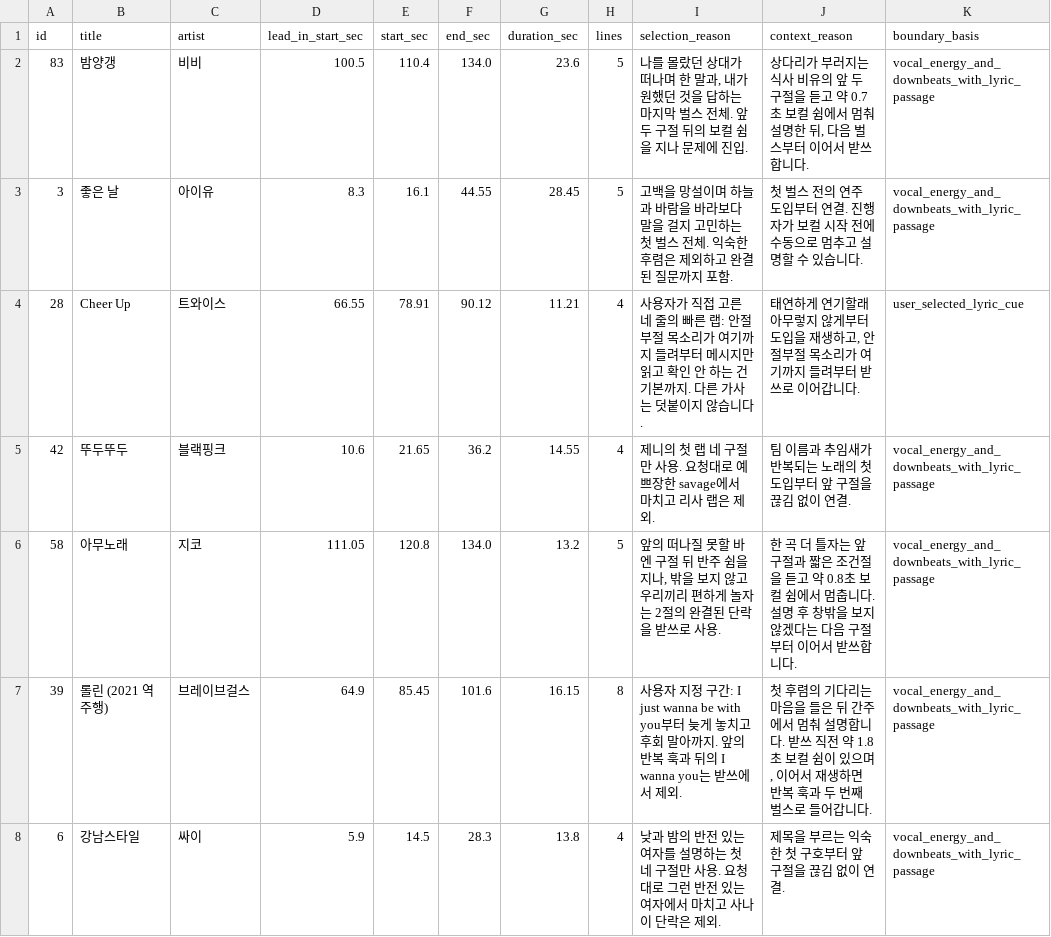
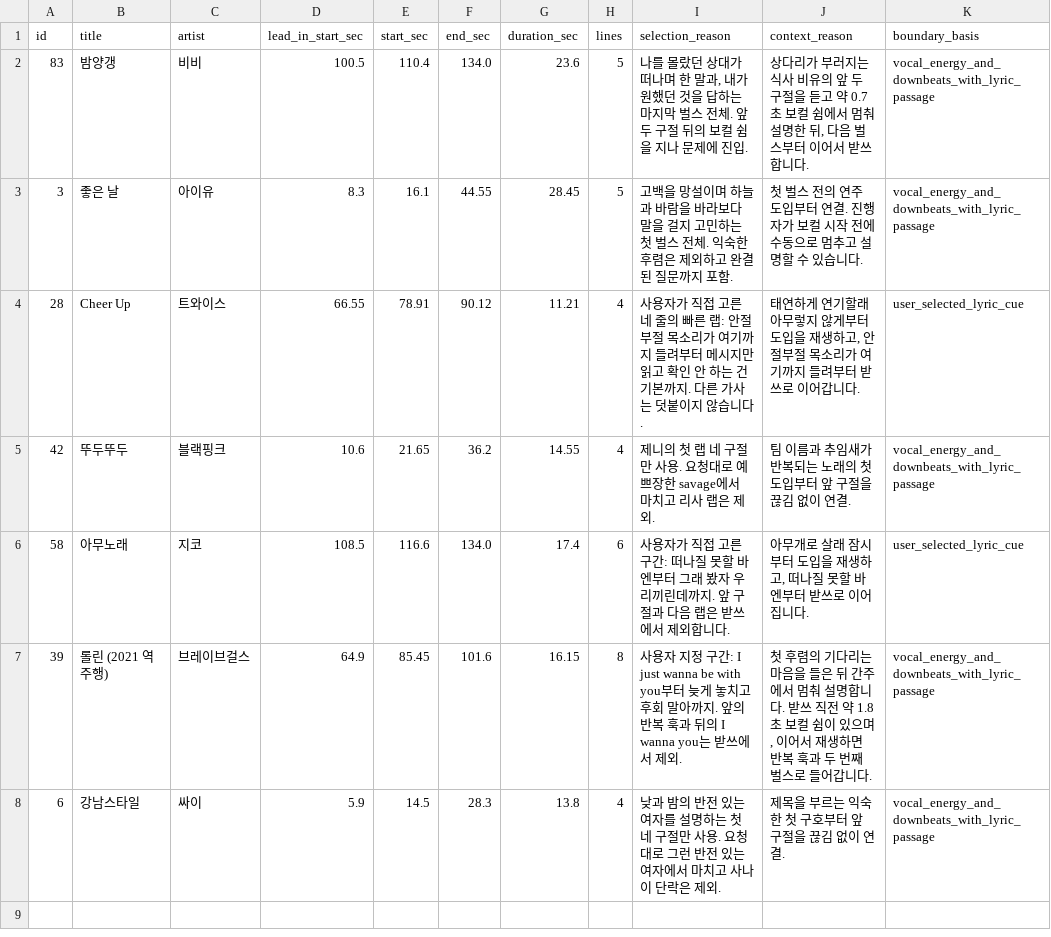
Before and after one commit to dongantax-bomi/nolto-workshop-player, a CSV file: 구간선정_검토표.csv, drawn as a sheet; only a part is shown; the diff names each change by its address in the sheet, - before the commit and + after, or states it on an @@ line.

```diff
--- a/구간선정_검토표.csv
+++ b/구간선정_검토표.csv
-D6 (lead_in_start_sec): 111.05
+D6 (lead_in_start_sec): 108.5
-E6 (start_sec): 120.8
+E6 (start_sec): 116.6
-G6 (duration_sec): 13.2
+G6 (duration_sec): 17.4
-H6 (lines): 5
+H6 (lines): 6
-I6 (selection_reason): 앞의 떠나질 못할 바엔 구절 뒤 반주 쉼을 지나, 밖을 보지 않고 우리끼리 편하게 놀자는 2절의 완결된 단락을 받쓰로 사용.
+I6 (selection_reason): 사용자가 직접 고른 구간: 떠나질 못할 바엔부터 그래 봤자 우리끼린데까지. 앞 구절과 다음 랩은 받쓰에서 제외합니다.
-J6 (context_reason): 한 곡 더 틀자는 앞 구절과 짧은 조건절을 듣고 약 0.8초 보컬 쉼에서 멈춥니다. 설명 후 창밖을 보지 않겠다는 다음 구절부터 이어서 받쓰합니다.
+J6 (context_reason): 아무개로 살래 잠시부터 도입을 재생하고, 떠나질 못할 바엔부터 받쓰로 이어집니다.
-K6 (boundary_basis): vocal_energy_and_downbeats_with_lyric_passage
+K6 (boundary_basis): user_selected_lyric_cue
```
Also changed, not shown: needs_review.csv, songs.csv, 7 other files.
